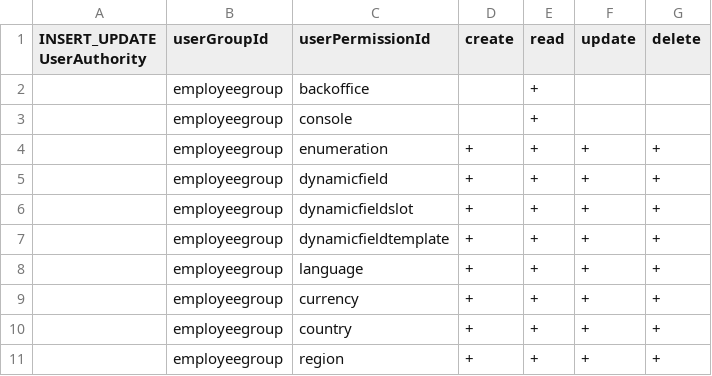
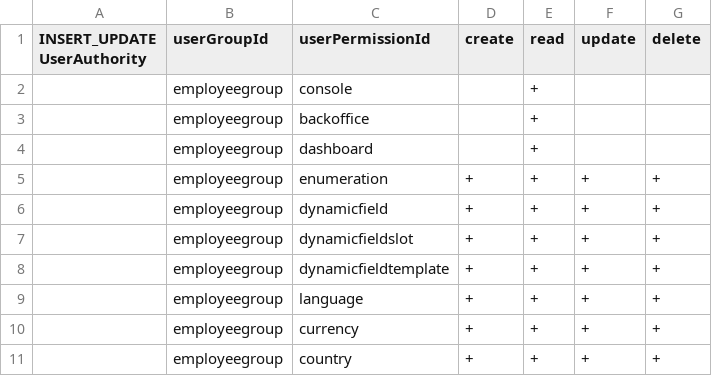
Before and after one commit to williamtanws/beanframework, a CSV file: bin/modules/core/src/main/resources/import/userauthority.csv, drawn as a sheet; only a part is shown; the shorter side is filled out with more unchanged rows.

```diff
--- a/bin/modules/core/src/main/resources/import/userauthority.csv
+++ b/bin/modules/core/src/main/resources/import/userauthority.csv
@@ -1,4 +1,5 @@
 INSERT_UPDATE UserAuthority,userGroupId,userPermissionId,create,read,update,delete
+,employeegroup,console				,,+,,
 ,employeegroup,backoffice			,,+,,
-,employeegroup,console				,,+,,
+,employeegroup,dashboard			,,+,,
 ,employeegroup,enumeration			,+,+,+,+
```
Also changed, not shown: bin/modules/core/src/main/resources/import/menu.csv, bin/modules/core/src/main/resources/import/userpermission.csv, 47 other files.
